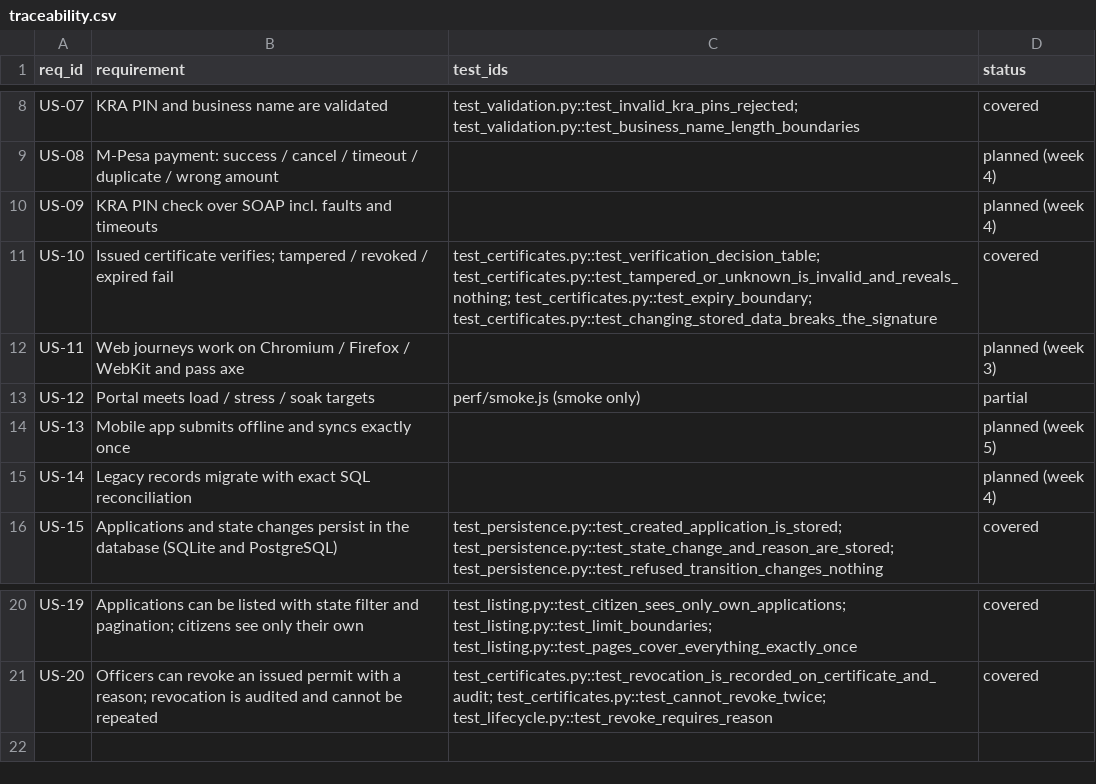
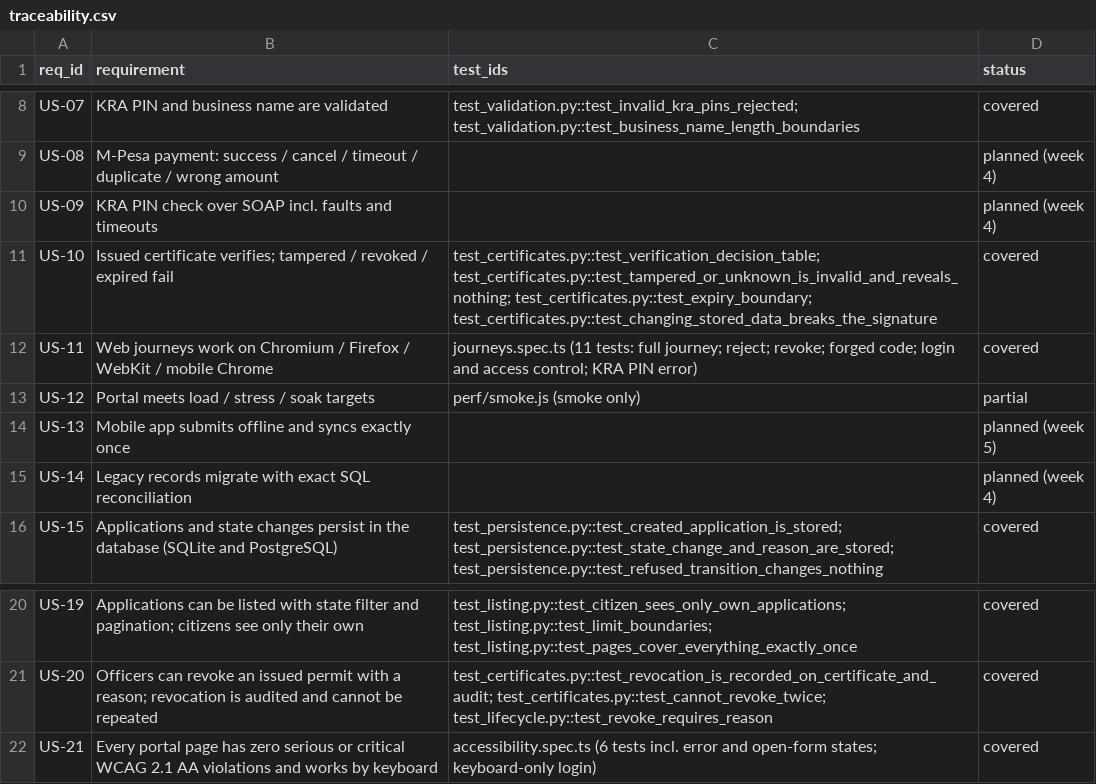
Before and after one commit to Daniel-Kav/permitpass-qa, a CSV file: docs/traceability.csv, drawn as a sheet; only a part is shown, gaps mark what is left out.

```diff
--- a/docs/traceability.csv
+++ b/docs/traceability.csv
@@ -11,3 +11,3 @@ US-09,KRA PIN check over SOAP incl. faults and timeouts,,planned (week 4)
 US-10,Issued certificate verifies; tampered / revoked / expired fail,test_certificates.py::test_verification_decision_table; test_certificates.py::test_tampered_or_unknown_is_invalid_and_reveals_nothing; test_certificates.py::test_expiry_boundary; test_certificates.py::test_changing_stored_data_breaks_the_signature,covered
-US-11,Web journeys work on Chromium / Firefox / WebKit and pass axe,,planned (week 3)
+US-11,Web journeys work on Chromium / Firefox / WebKit / mobile Chrome,journeys.spec.ts (11 tests: full journey; reject; revoke; forged code; login and access control; KRA PIN error),covered
 US-12,Portal meets load / stress / soak targets,perf/smoke.js (smoke only),partial
@@ -21 +21,2 @@ US-19,Applications can be listed with state filter and pagination; citizens see
 US-20,Officers can revoke an issued permit with a reason; revocation is audited and cannot be repeated,test_certificates.py::test_revocation_is_recorded_on_certificate_and_audit; test_certificates.py::test_cannot_revoke_twice; test_lifecycle.py::test_revoke_requires_reason,covered
+US-21,Every portal page has zero serious or critical WCAG 2.1 AA violations and works by keyboard,accessibility.spec.ts (6 tests incl. error and open-form states; keyboard-only login),covered
```
Also changed, not shown: 7 other files.
